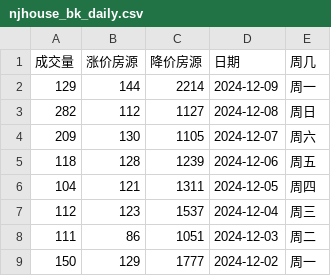
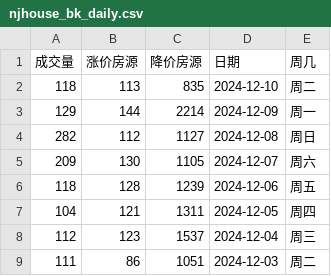
Before and after one commit to Channe/njhouse, a CSV file: house_scripts/njhouse_stock_daily/njhouse_bk_daily.csv, drawn as a sheet; only a part is shown; the shorter side is filled out with more unchanged rows; the diff names each change by its address in the sheet, - before the commit and + after, or states it on an @@ line.

Commit message:
update csv

```diff
--- a/house_scripts/njhouse_stock_daily/njhouse_bk_daily.csv
+++ b/house_scripts/njhouse_stock_daily/njhouse_bk_daily.csv
+row 2: 118 | 113 | 835 | 2024-12-10 | 周二
```
